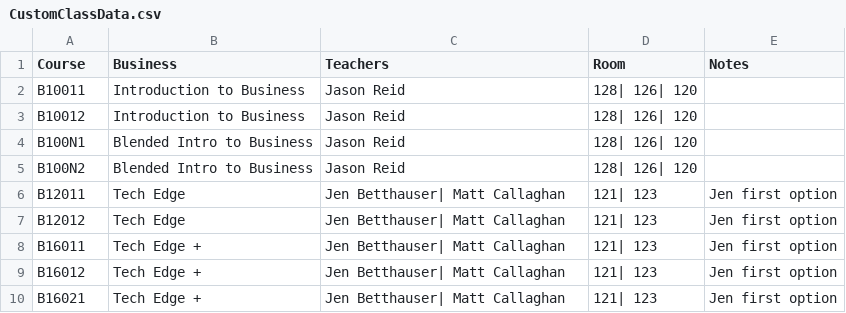
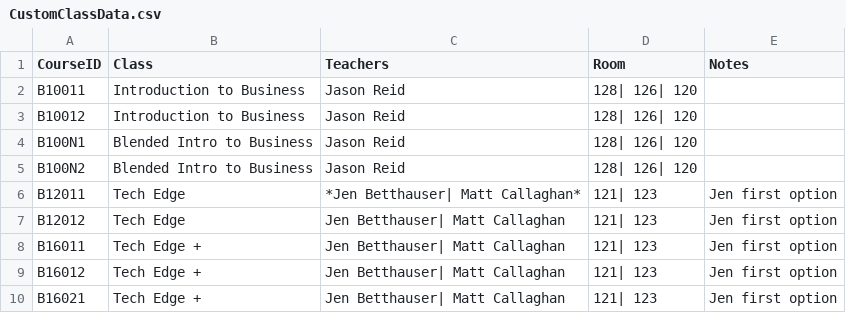
Before and after one commit to nnhsse202223/scheduling-app, a CSV file: CustomClassData.csv, drawn as a sheet; only a part is shown.

Commit message:
worked on formatting data

```diff
--- a/CustomClassData.csv
+++ b/CustomClassData.csv
@@ -1,2 +1,2 @@
-Course;Business;Teachers;Room;Notes
+CourseID;Class;Teachers;Room;Notes
 B10011;Introduction to Business;Jason Reid;128| 126| 120;
@@ -5,3 +5,3 @@ B100N1;Blended Intro to Business;Jason Reid;128| 126| 120;
 B100N2;Blended Intro to Business;Jason Reid;128| 126| 120;
-B12011;Tech Edge;Jen Betthauser| Matt Callaghan;121| 123;Jen first option
+B12011;Tech Edge;*Jen Betthauser| Matt Callaghan*;121| 123;Jen first option
 B12012;Tech Edge ;Jen Betthauser| Matt Callaghan;121| 123;Jen first option
```
Also changed, not shown: 2 other files.
